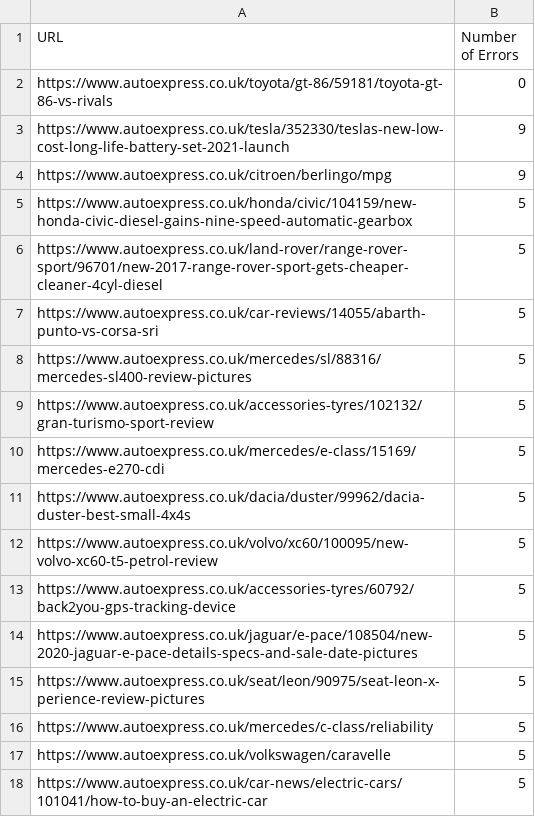
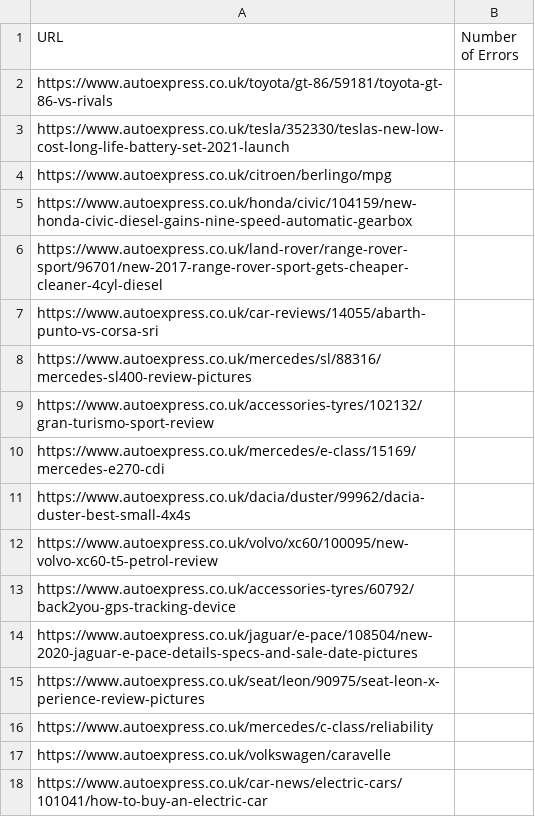
Before and after one commit to grapesodaac/MassStructuredDataTester, a CSV file: output.csv, drawn as a sheet.

Commit message:
Update output.csv

```diff
--- a/output.csv
+++ b/output.csv
@@ -1,18 +1,18 @@
 URL,Number of Errors
-https://www.autoexpress.co.uk/toyota/gt-86/59181/toyota-gt-86-vs-rivals,0
-https://www.autoexpress.co.uk/tesla/352330/teslas-new-low-cost-long-life-battery-set-2021-launch,9
-https://www.autoexpress.co.uk/citroen/berlingo/mpg,9
-https://www.autoexpress.co.uk/honda/civic/104159/new-honda-civic-diesel-gains-nine-speed-automatic-gearbox,5
-https://www.autoexpress.co.uk/land-rover/range-rover-sport/96701/new-2017-range-rover-sport-gets-cheaper-cleaner-4cyl-diesel,5
-https://www.autoexpress.co.uk/car-reviews/14055/abarth-punto-vs-corsa-sri,5
-https://www.autoexpress.co.uk/mercedes/sl/88316/mercedes-sl400-review-pictures,5
-https://www.autoexpress.co.uk/accessories-tyres/102132/gran-turismo-sport-review,5
-https://www.autoexpress.co.uk/mercedes/e-class/15169/mercedes-e270-cdi,5
-https://www.autoexpress.co.uk/dacia/duster/99962/dacia-duster-best-small-4x4s,5
-https://www.autoexpress.co.uk/volvo/xc60/100095/new-volvo-xc60-t5-petrol-review,5
-https://www.autoexpress.co.uk/accessories-tyres/60792/back2you-gps-tracking-device,5
-https://www.autoexpress.co.uk/jaguar/e-pace/108504/new-2020-jaguar-e-pace-details-specs-and-sale-date-pictures,5
-https://www.autoexpress.co.uk/seat/leon/90975/seat-leon-x-perience-review-pictures,5
-https://www.autoexpress.co.uk/mercedes/c-class/reliability,5
-https://www.autoexpress.co.uk/volkswagen/caravelle,5
-https://www.autoexpress.co.uk/car-news/electric-cars/101041/how-to-buy-an-electric-car,5
+https://www.autoexpress.co.uk/toyota/gt-86/59181/toyota-gt-86-vs-rivals,
+https://www.autoexpress.co.uk/tesla/352330/teslas-new-low-cost-long-life-battery-set-2021-launch,
+https://www.autoexpress.co.uk/citroen/berlingo/mpg,
+https://www.autoexpress.co.uk/honda/civic/104159/new-honda-civic-diesel-gains-nine-speed-automatic-gearbox,
+https://www.autoexpress.co.uk/land-rover/range-rover-sport/96701/new-2017-range-rover-sport-gets-cheaper-cleaner-4cyl-diesel,
+https://www.autoexpress.co.uk/car-reviews/14055/abarth-punto-vs-corsa-sri,
+https://www.autoexpress.co.uk/mercedes/sl/88316/mercedes-sl400-review-pictures,
+https://www.autoexpress.co.uk/accessories-tyres/102132/gran-turismo-sport-review,
+https://www.autoexpress.co.uk/mercedes/e-class/15169/mercedes-e270-cdi,
+https://www.autoexpress.co.uk/dacia/duster/99962/dacia-duster-best-small-4x4s,
+https://www.autoexpress.co.uk/volvo/xc60/100095/new-volvo-xc60-t5-petrol-review,
+https://www.autoexpress.co.uk/accessories-tyres/60792/back2you-gps-tracking-device,
+https://www.autoexpress.co.uk/jaguar/e-pace/108504/new-2020-jaguar-e-pace-details-specs-and-sale-date-pictures,
+https://www.autoexpress.co.uk/seat/leon/90975/seat-leon-x-perience-review-pictures,
+https://www.autoexpress.co.uk/mercedes/c-class/reliability,
+https://www.autoexpress.co.uk/volkswagen/caravelle,
+https://www.autoexpress.co.uk/car-news/electric-cars/101041/how-to-buy-an-electric-car,
```
